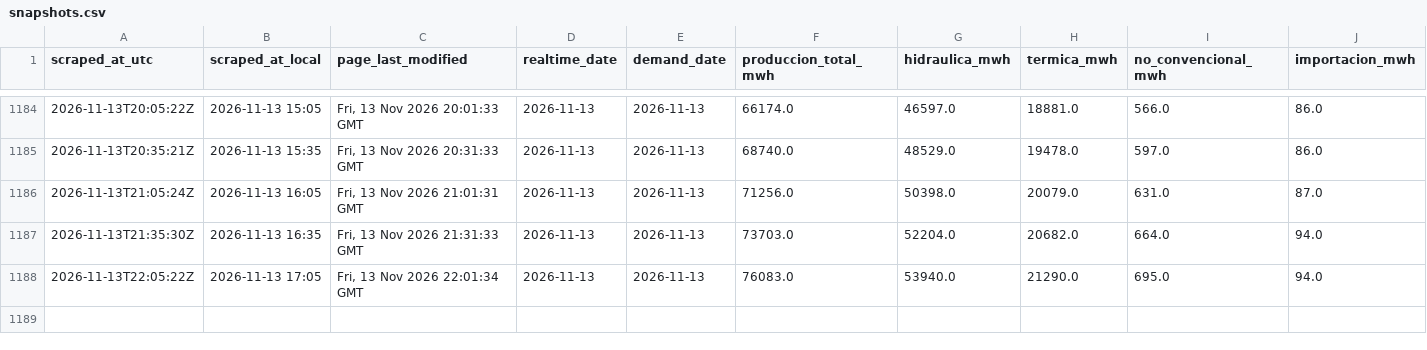
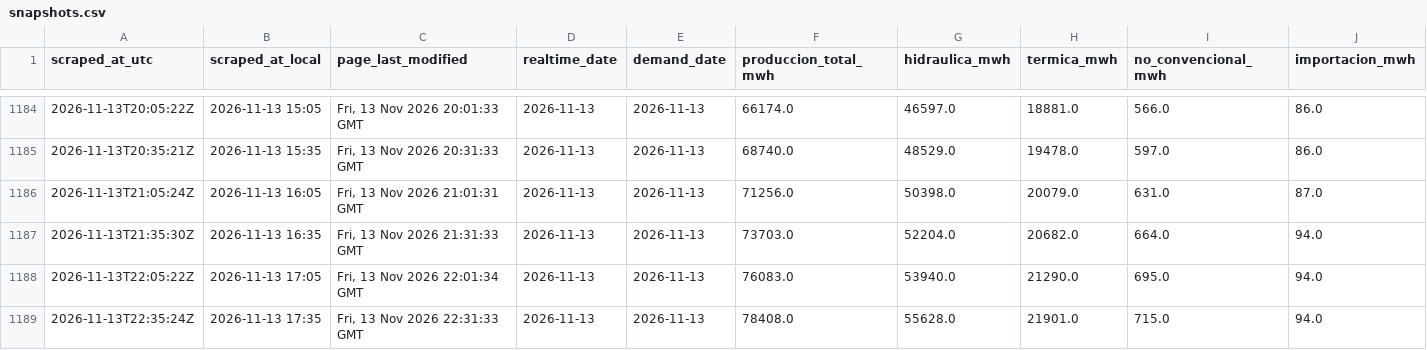
Before and after one commit to pabesjimenez/cenace-monitor, a CSV file: data/snapshots.csv, drawn as a sheet; only a part is shown, gaps mark what is left out; rows hold the shown columns only; the diff names each change by its address in the sheet, - before the commit and + after, or states it on an @@ line.

```diff
--- a/data/snapshots.csv
+++ b/data/snapshots.csv
+row 1189: 2026-11-13T22:35:24Z | 2026-11-13 17:35 | Fri, 13 Nov 2026 22:31:33 GMT | 2026-11-13 | 2026-11-13 | 78408.0 | 55628.0 | 21901.0 | 715.0 | 94.0
```
Also changed, not shown: data/annual_asof.csv, data/curve_realtime.csv, 12 other files.
